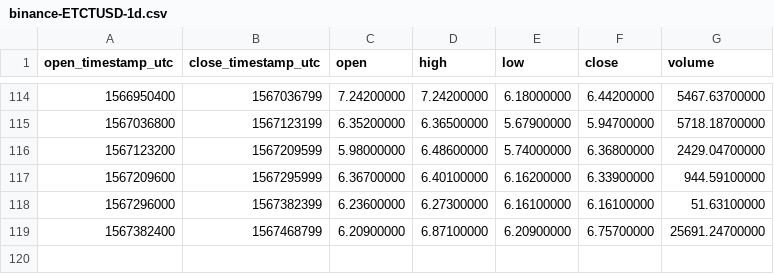
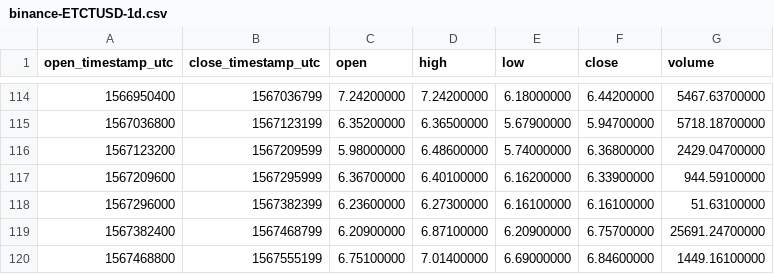
Before and after one commit to cryptobigbro/binance-ETCTUSD, a CSV file: binance-ETCTUSD-1d.csv, drawn as a sheet; only a part is shown, gaps mark what is left out.

```diff
--- a/binance-ETCTUSD-1d.csv
+++ b/binance-ETCTUSD-1d.csv
@@ -119 +119,2 @@ open_timestamp_utc,close_timestamp_utc,open,high,low,close,volume
 1567382400,1567468799,6.20900000,6.87100000,6.20900000,6.75700000,25691.24700000
+1567468800,1567555199,6.75100000,7.01400000,6.69000000,6.84600000,1449.16100000
```
Also changed, not shown: binance-ETCTUSD-1h.csv.
